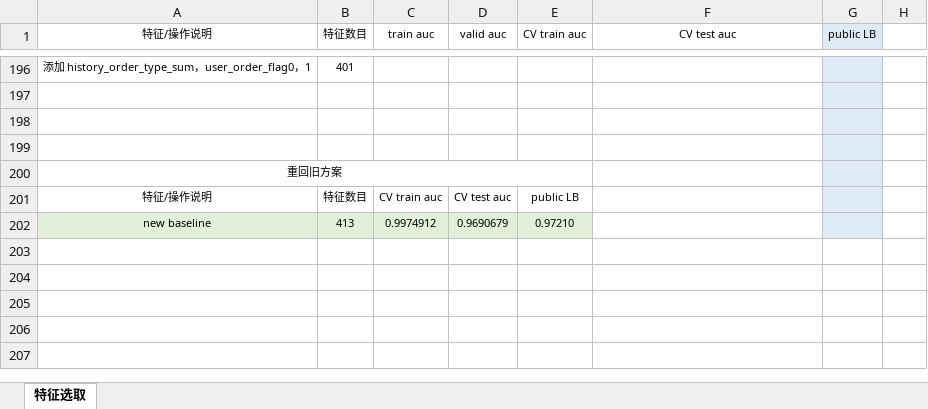
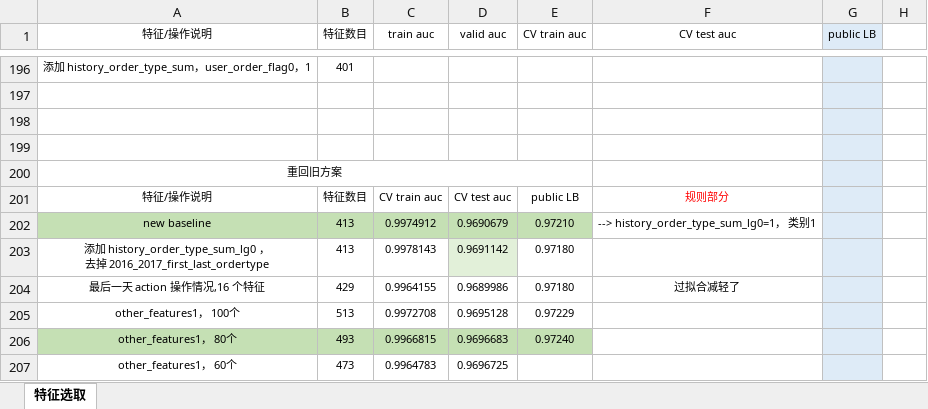
Before and after one commit to SunnyMarkLiu/datacastle_travel_services_predict-rank5, an Excel workbook: Feature Engineering.xlsx, sheet 特征选取, drawn as a sheet; only a part is shown, gaps mark what is left out; values as stored, in another font and other column widths than the file's, no borders; ↵ is a line break in a cell; the diff names each change by its address in the sheet, - before the commit and + after, or states it on an @@ line.

```diff
--- a/Feature Engineering.xlsx (sheet 特征选取)
+++ b/Feature Engineering.xlsx (sheet 特征选取)
-F201 (CV test auc): (empty)
+F201 (CV test auc): 规则部分
-A202:E202 fill: #E2F0D9
+A202:E202 fill: #C5E0B4
-F202 (CV test auc): (empty)
+F202 (CV test auc): --> history_order_type_sum_lg0=1， 类别1
+row 203: 添加 history_order_type_sum_lg0 ， ↵ 去掉 2016_2017_first_last_ordertype | 413 | 0.9978143 | 0.9691142 | 0.97180
+row 204: 最后一天 action 操作情况,16 个特征 | 429 | 0.9964155 | 0.9689986 | 0.97180 | 过拟合减轻了
+row 205: other_features1， 100个 | 513 | 0.9972708 | 0.9695128 | 0.97229
+row 206: other_features1， 80个 | 493 | 0.9966815 | 0.9696683 | 0.97240
+row 207: other_features1， 60个 | 473 | 0.9964783 | 0.9696725
```
Also changed, not shown: 12 other files.
